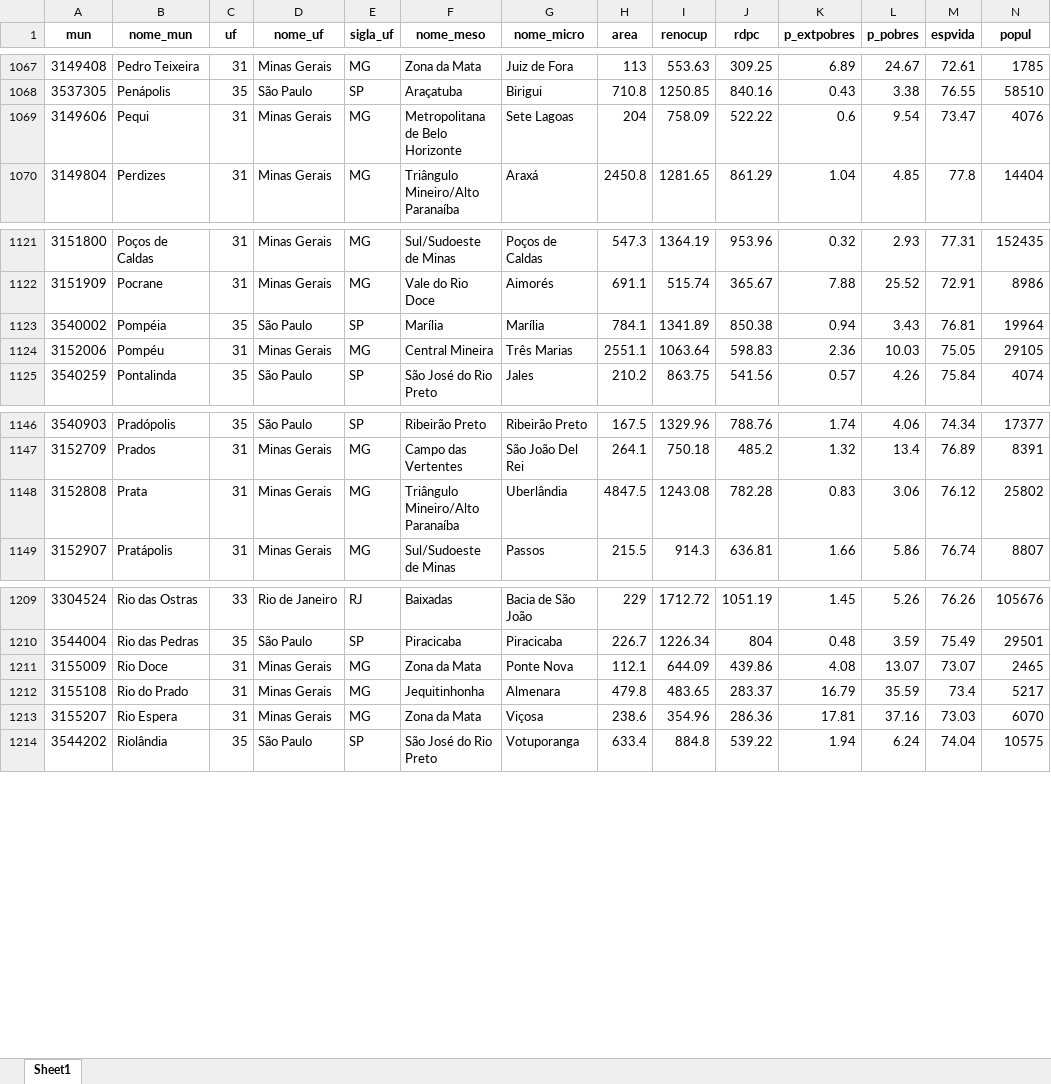
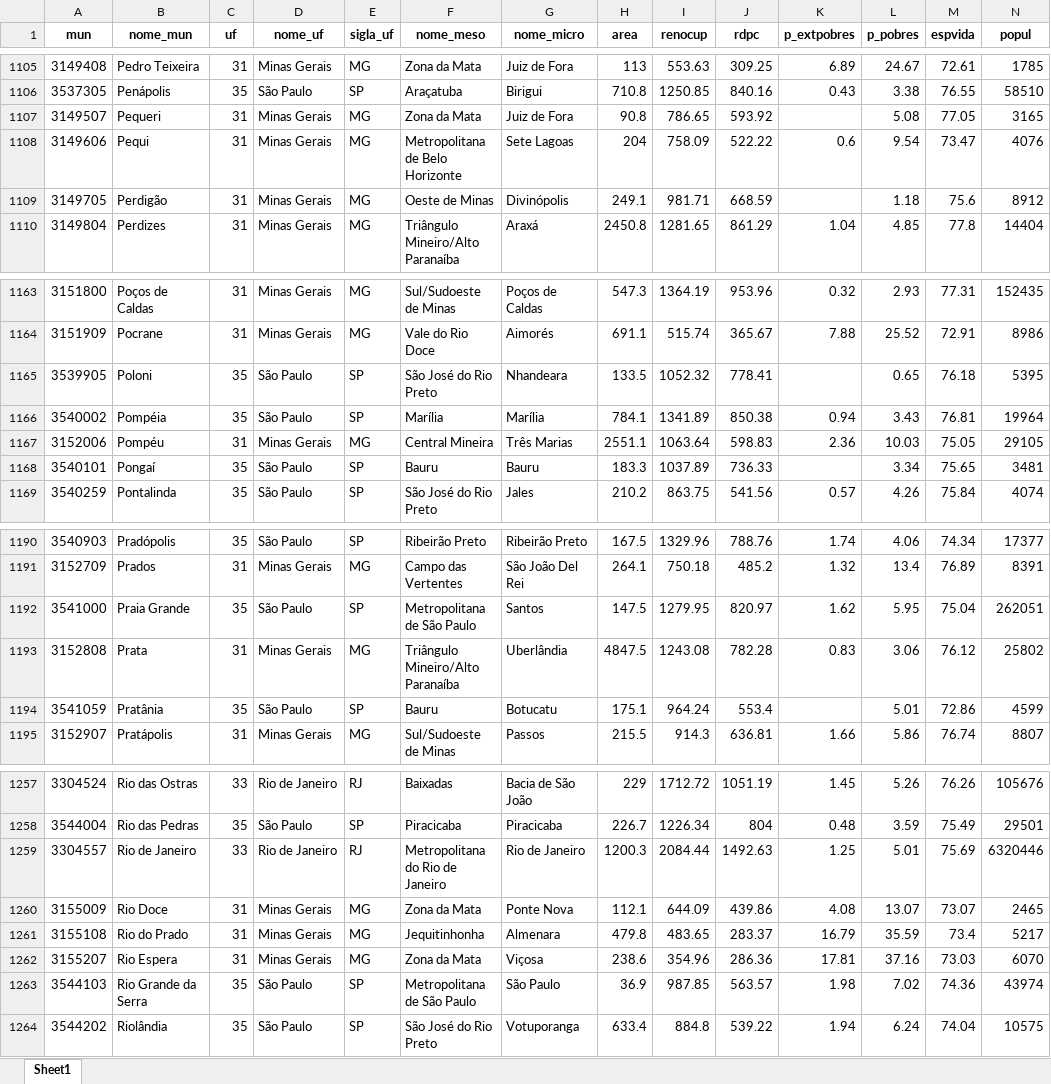
Before and after one commit to patriciasiqueira/patriciasiqueira.github.io, an Excel workbook: arquivos/atlas-2010-SE.xlsx, sheet Sheet1, drawn as a sheet; only a part is shown, gaps mark what is left out; values as stored, in another font and other column widths than the file's, no borders; rows hold the shown columns only; the diff covers the shown part only; the diff names each change by its address in the sheet, - before the commit and + after, or states it on an @@ line.

```diff
--- a/arquivos/atlas-2010-SE.xlsx (sheet Sheet1)
+++ b/arquivos/atlas-2010-SE.xlsx (sheet Sheet1)
+row 1107: 3149507 | Pequeri | 31 | Minas Gerais | MG | Zona da Mata | Juiz de Fora | 90.8 | 786.65 | 593.92 |  | 5.08 | 77.05 | 3165
+row 1109: 3149705 | Perdigão | 31 | Minas Gerais | MG | Oeste de Minas | Divinópolis | 249.1 | 981.71 | 668.59 |  | 1.18 | 75.6 | 8912
+row 1165: 3539905 | Poloni | 35 | São Paulo | SP | São José do Rio Preto | Nhandeara | 133.5 | 1052.32 | 778.41 |  | 0.65 | 76.18 | 5395
+row 1168: 3540101 | Pongaí | 35 | São Paulo | SP | Bauru | Bauru | 183.3 | 1037.89 | 736.33 |  | 3.34 | 75.65 | 3481
+row 1192: 3541000 | Praia Grande | 35 | São Paulo | SP | Metropolitana de São Paulo | Santos | 147.5 | 1279.95 | 820.97 | 1.62 | 5.95 | 75.04 | 262051
+row 1194: 3541059 | Pratânia | 35 | São Paulo | SP | Bauru | Botucatu | 175.1 | 964.24 | 553.4 |  | 5.01 | 72.86 | 4599
+row 1259: 3304557 | Rio de Janeiro | 33 | Rio de Janeiro | RJ | Metropolitana do Rio de Janeiro | Rio de Janeiro | 1200.3 | 2084.44 | 1492.63 | 1.25 | 5.01 | 75.69 | 6320446
+row 1263: 3544103 | Rio Grande da Serra | 35 | São Paulo | SP | Metropolitana de São Paulo | São Paulo | 36.9 | 987.85 | 563.57 | 1.98 | 7.02 | 74.36 | 43974
```
Also changed, not shown: 56 added rows elsewhere in this sheet.
